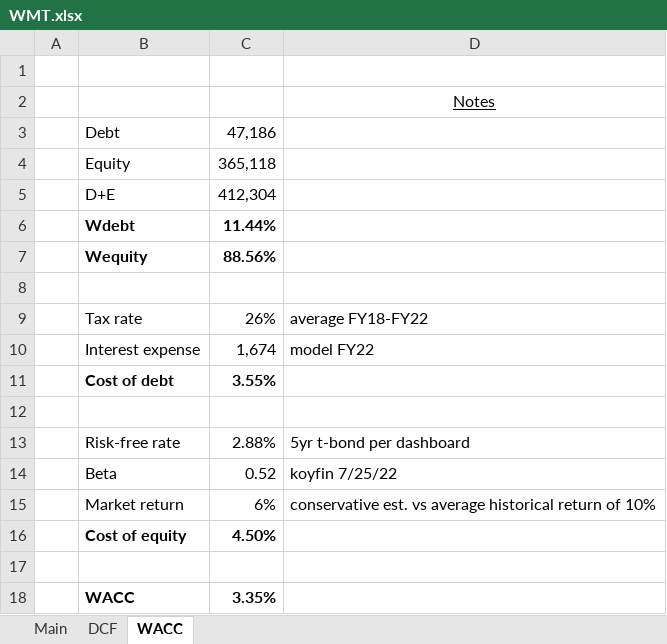
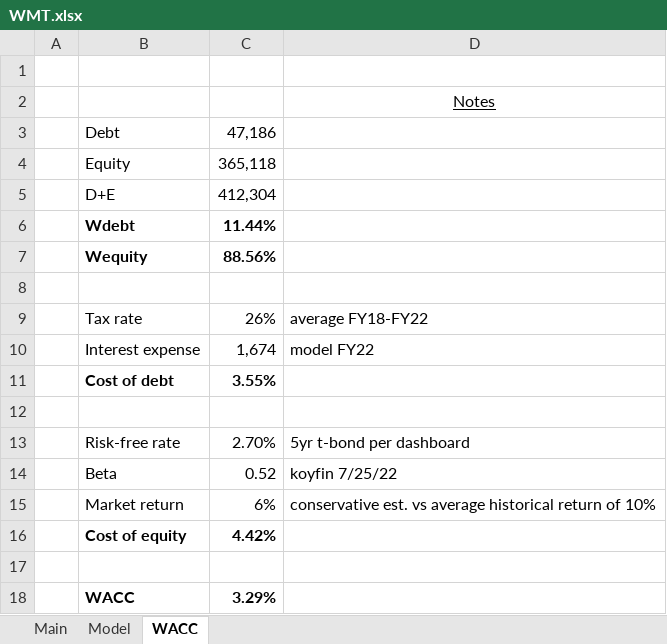
Before and after one commit to billysheldon/financialmodels, an Excel workbook: WMT.xlsx, sheet WACC, drawn as a sheet; values as stored, in another font and other column widths than the file's, no borders; 1 other sheet too large or unreadable and not compared; the diff names each change by its address in the sheet, - before the commit and + after, or states it on an @@ line.

```diff
--- a/WMT.xlsx (sheet WACC)
+++ b/WMT.xlsx (sheet WACC)
-sheet tab: DCF
+sheet tab: Model
-C13: 2.88%
+C13: 2.70%
-C16: 4.50%
+C16: 4.42%
-C18: 3.35%
+C18: 3.29%
```
Also changed, not shown: sheet Main.
